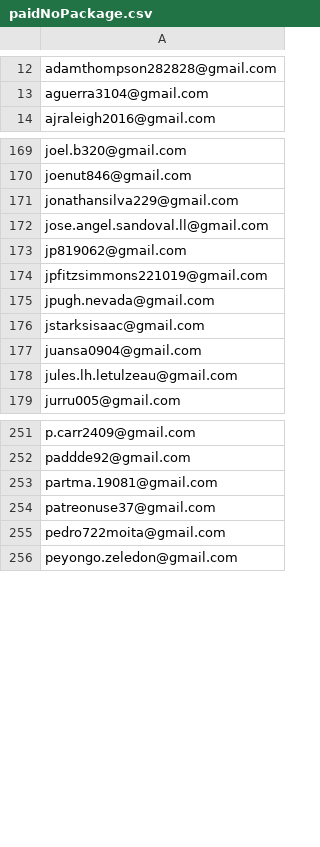
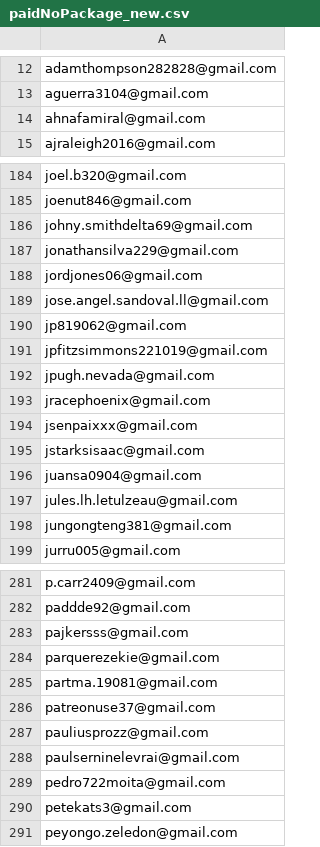
Before and after one commit to lerboi/Auto-Email-Campaign, a CSV file: email/paidNoPackage_new.csv (was email/paidNoPackage.csv), drawn as a sheet; only a part is shown, gaps mark what is left out; the diff covers the shown part only.

```diff
--- a/email/paidNoPackage.csv
+++ b/email/paidNoPackage_new.csv
@@ -13,2 +13,3 @@ adamthompson282828@gmail.com
 aguerra3104@gmail.com
+ahnafamiral@gmail.com
 ajraleigh2016@gmail.com
@@ -170,3 +185,5 @@ joel.b320@gmail.com
 joenut846@gmail.com
+johny.smithdelta69@gmail.com
 jonathansilva229@gmail.com
+jordjones06@gmail.com
 jose.angel.sandoval.ll@gmail.com
@@ -175,2 +192,4 @@ jpfitzsimmons221019@gmail.com
 jpugh.nevada@gmail.com
+jracephoenix@gmail.com
+jsenpaixxx@gmail.com
 jstarksisaac@gmail.com
@@ -178,2 +197,3 @@ juansa0904@gmail.com
 jules.lh.letulzeau@gmail.com
+jungongteng381@gmail.com
 jurru005@gmail.com
@@ -252,5 +282,10 @@ p.carr2409@gmail.com
 paddde92@gmail.com
+pajkersss@gmail.com
+parquerezekie@gmail.com
 partma.19081@gmail.com
 patreonuse37@gmail.com
+pauliusprozz@gmail.com
+paulserninelevrai@gmail.com
 pedro722moita@gmail.com
+petekats3@gmail.com
 peyongo.zeledon@gmail.com
```
Also changed, not shown: 45 added rows, 4 removed rows and 3 edited cells elsewhere in this file, email/June_freeUsers.csv, 4 other files.
